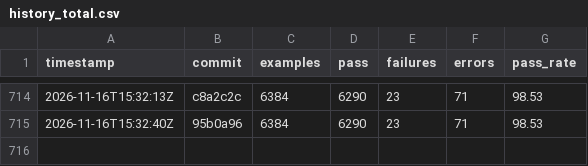
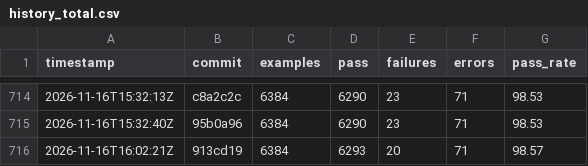
Before and after one commit to sisshiki1969/monoruby, a CSV file: library/data/history_total.csv, drawn as a sheet; only a part is shown, gaps mark what is left out; the diff names each change by its address in the sheet, - before the commit and + after, or states it on an @@ line.

```diff
--- a/library/data/history_total.csv
+++ b/library/data/history_total.csv
+row 716: 2026-11-16T16:02:21Z | 913cd19 | 6384 | 6293 | 20 | 71 | 98.57
```
Also changed, not shown: 2 other files.
